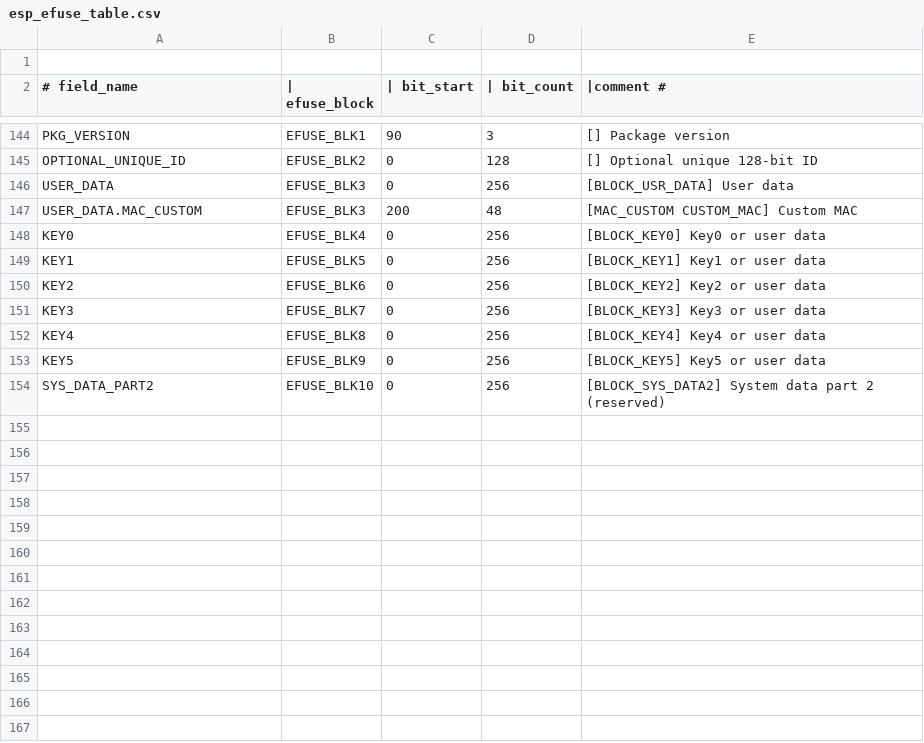
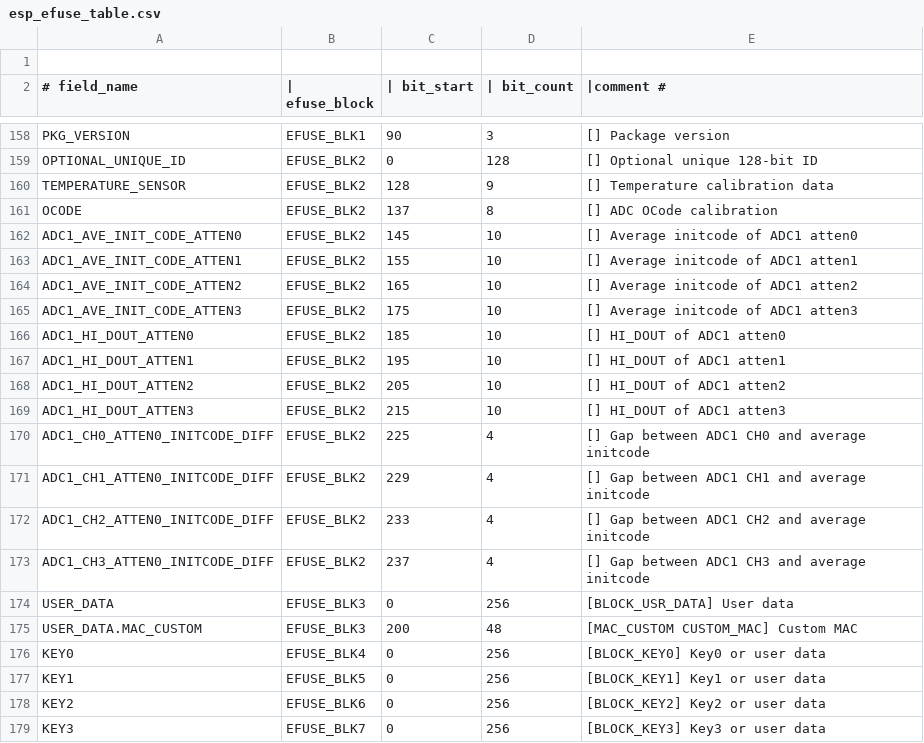
Before and after one commit to 461911662/esp-hal-3rdparty, a CSV file: components/efuse/esp32c61/esp_efuse_table.csv, drawn as a sheet; only a part is shown, gaps mark what is left out; the shorter side is filled out with more unchanged rows; the diff covers the shown part only.

Commit message:
feat(efuse): Adds efuse ADC calib data for ESP32-C61

```diff
--- a/components/efuse/esp32c61/esp_efuse_table.csv
+++ b/components/efuse/esp32c61/esp_efuse_table.csv
@@ -145,2 +159,16 @@ PKG_VERSION,                                     EFUSE_BLK1,  90,   3, [] Packag
 OPTIONAL_UNIQUE_ID,                              EFUSE_BLK2,   0, 128, [] Optional unique 128-bit ID
+TEMPERATURE_SENSOR,                              EFUSE_BLK2, 128,   9, [] Temperature calibration data
+OCODE,                                           EFUSE_BLK2, 137,   8, [] ADC OCode calibration
+ADC1_AVE_INIT_CODE_ATTEN0,                       EFUSE_BLK2, 145,  10, [] Average initcode of ADC1 atten0
+ADC1_AVE_INIT_CODE_ATTEN1,                       EFUSE_BLK2, 155,  10, [] Average initcode of ADC1 atten1
+ADC1_AVE_INIT_CODE_ATTEN2,                       EFUSE_BLK2, 165,  10, [] Average initcode of ADC1 atten2
+ADC1_AVE_INIT_CODE_ATTEN3,                       EFUSE_BLK2, 175,  10, [] Average initcode of ADC1 atten3
+ADC1_HI_DOUT_ATTEN0,                             EFUSE_BLK2, 185,  10, [] HI_DOUT of ADC1 atten0
+ADC1_HI_DOUT_ATTEN1,                             EFUSE_BLK2, 195,  10, [] HI_DOUT of ADC1 atten1
+ADC1_HI_DOUT_ATTEN2,                             EFUSE_BLK2, 205,  10, [] HI_DOUT of ADC1 atten2
+ADC1_HI_DOUT_ATTEN3,                             EFUSE_BLK2, 215,  10, [] HI_DOUT of ADC1 atten3
+ADC1_CH0_ATTEN0_INITCODE_DIFF,                   EFUSE_BLK2, 225,   4, [] Gap between ADC1 CH0 and average initcode
+ADC1_CH1_ATTEN0_INITCODE_DIFF,                   EFUSE_BLK2, 229,   4, [] Gap between ADC1 CH1 and average initcode
+ADC1_CH2_ATTEN0_INITCODE_DIFF,                   EFUSE_BLK2, 233,   4, [] Gap between ADC1 CH2 and average initcode
+ADC1_CH3_ATTEN0_INITCODE_DIFF,                   EFUSE_BLK2, 237,   4, [] Gap between ADC1 CH3 and average initcode
 USER_DATA,                                       EFUSE_BLK3,   0, 256, [BLOCK_USR_DATA] User data
```
Also changed, not shown: 14 added rows and 1 edited cell elsewhere in this file, 4 other files.
